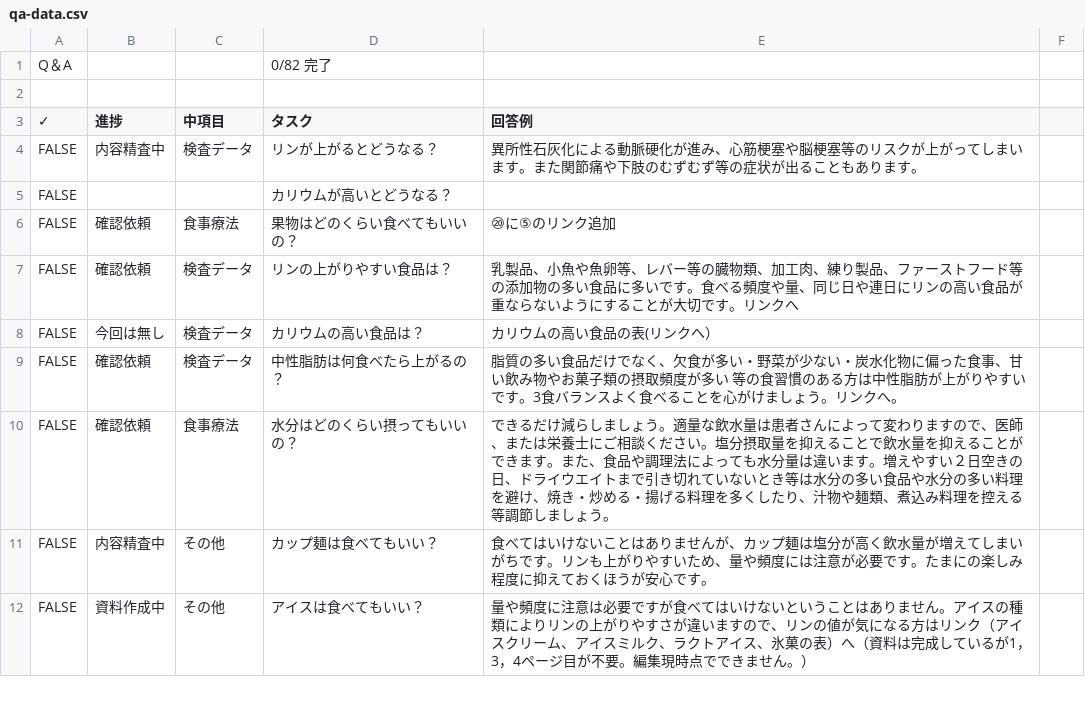
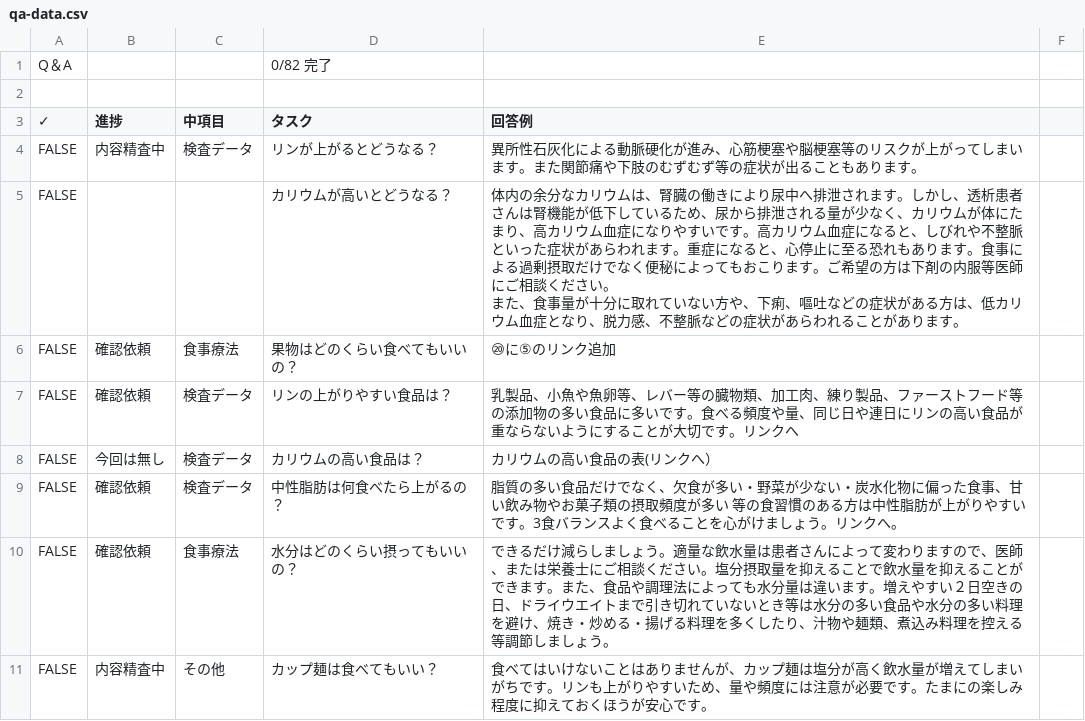
Before and after one commit to iseki1025/LINEportalsite, a CSV file: files/qa-data.csv, drawn as a sheet; only a part is shown; the shorter side is filled out with more unchanged rows.

Commit message:
modified:   files/qa-data.csv modified:   qa-script.js modified:   style.css

```diff
--- a/files/qa-data.csv
+++ b/files/qa-data.csv
@@ -5,3 +5,4 @@
 FALSE,内容精査中,検査データ,リンが上がるとどうなる？,異所性石灰化による動脈硬化が進み、心筋梗塞や脳梗塞等のリスクが上がってしまいます。また関節痛や下肢のむずむず等の症状が出ることもあります。,
-FALSE,,,カリウムが高いとどうなる？,,
+FALSE,,,カリウムが高いとどうなる？,"体内の余分なカリウムは、腎臓の働きにより尿中へ排泄されます。しかし、透析患者さんは腎機能が低下しているため、尿から排泄される量が少なく、カリウムが体にたまり、高カリウム血症になりやすいです。高カリウム血症になると、しびれや不整脈といった症状があらわれます。重症になると、心停止に至る恐れもあります。食事による過剰摂取だけでなく便秘によってもおこります。ご希望の方は下剤の内服等医師にご相談ください。
+また、食事量が十分に取れていない方や、下痢、嘔吐などの症状がある方は、低カリウム血症となり、脱力感、不整脈などの症状があらわれることがあります。",
 FALSE,確認依頼,食事療法,果物はどのくらい食べてもいいの？,⑳に⑤のリンク追加,
```
Also changed, not shown: 2 other files.
